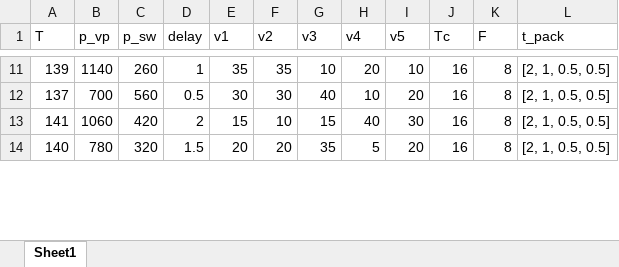
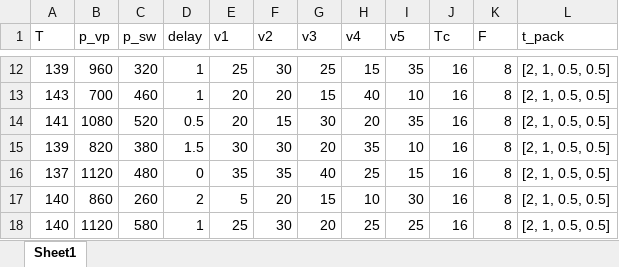
Before and after one commit to burningxt/injection-molding-optimizer, an Excel workbook: data/records/初始试模清单.xlsx, sheet Sheet1, drawn as a sheet; only a part is shown, gaps mark what is left out; values as stored, in another font and other column widths than the file's, no borders; removed rows and columns are numbered as before the commit, all else as after; the diff covers the shown part only; the diff names each change by its address in the sheet, - before the commit and + after, or states it on an @@ line.

```diff
--- a/data/records/初始试模清单.xlsx (sheet Sheet1)
+++ b/data/records/初始试模清单.xlsx (sheet Sheet1)
-B12 (p_vp): 1140
+B12 (p_vp): 960
-C12 (p_sw): 260
+C12 (p_sw): 320
-E12 (v1): 35
+E12 (v1): 25
-F12 (v2): 35
+F12 (v2): 30
-G12 (v3): 10
+G12 (v3): 25
-H12 (v4): 20
+H12 (v4): 15
-I12 (v5): 10
+I12 (v5): 35
+row 13: 143 | 700 | 460 | 1 | 20 | 20 | 15 | 40 | 10 | 16 | 8 | [2, 1, 0.5, 0.5]
+row 14: 141 | 1080 | 520 | 0.5 | 20 | 15 | 30 | 20 | 35 | 16 | 8 | [2, 1, 0.5, 0.5]
+row 15: 139 | 820 | 380 | 1.5 | 30 | 30 | 20 | 35 | 10 | 16 | 8 | [2, 1, 0.5, 0.5]
-B16 (p_vp): 700
+B16 (p_vp): 1120
-C16 (p_sw): 560
+C16 (p_sw): 480
-D16 (delay): 0.5
+D16 (delay): 0
-E16 (v1): 30
+E16 (v1): 35
-F16 (v2): 30
+F16 (v2): 35
-H16 (v4): 10
+H16 (v4): 25
-I16 (v5): 20
+I16 (v5): 15
-row 13: 141 | 1060 | 420 | 2 | 15 | 10 | 15 | 40 | 30 | 16 | 8 | [2, 1, 0.5, 0.5]
-B17 (p_vp): 780
+B17 (p_vp): 860
-C17 (p_sw): 320
+C17 (p_sw): 260
-D17 (delay): 1.5
+D17 (delay): 2
-E17 (v1): 20
+E17 (v1): 5
-G17 (v3): 35
+G17 (v3): 15
-H17 (v4): 5
+H17 (v4): 10
-I17 (v5): 20
+I17 (v5): 30
+row 18: 140 | 1120 | 580 | 1 | 25 | 30 | 20 | 25 | 25 | 16 | 8 | [2, 1, 0.5, 0.5]
```
Also changed, not shown: 7 added rows, 10 removed rows and 36 edited cells elsewhere in this sheet, data/records/第1批次建议参数.xlsx, 12 other files.
